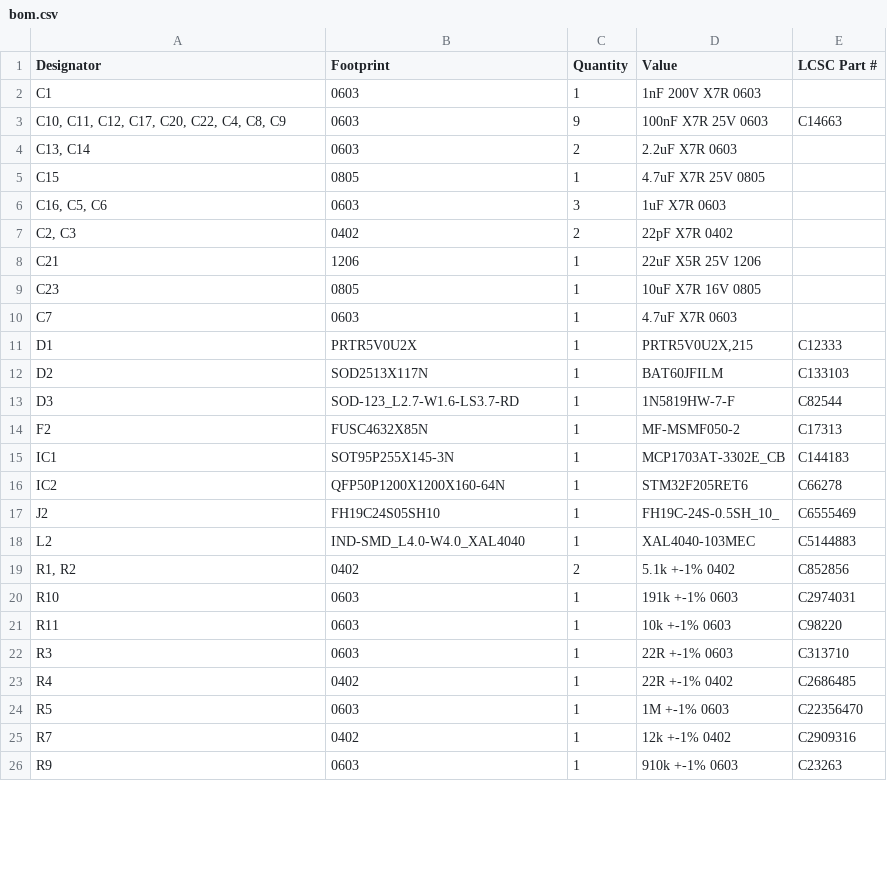
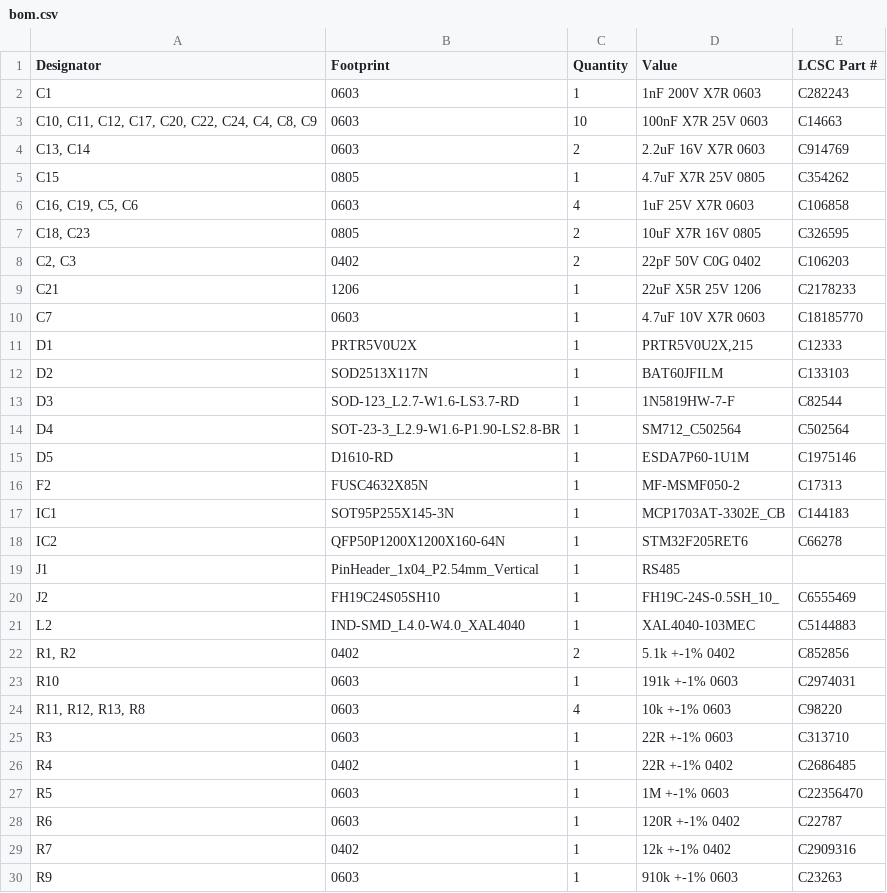
Before and after one commit to ta007403/PHYLAX, a CSV file: production/bom.csv, drawn as a sheet; only a part is shown; the diff covers the shown part only.

Commit message:
Update PCB design, component libraries, and production outputs

```diff
--- a/production/bom.csv
+++ b/production/bom.csv
@@ -1,11 +1,11 @@
 Designator,Footprint,Quantity,Value,LCSC Part #
-C1,0603,1,1nF 200V X7R 0603,
-"C10, C11, C12, C17, C20, C22, C4, C8, C9",0603,9,100nF X7R 25V 0603,C14663
-"C13, C14",0603,2,2.2uF X7R 0603,
-C15,0805,1,4.7uF X7R 25V 0805,
-"C16, C5, C6",0603,3,1uF X7R 0603,
-"C2, C3",0402,2,22pF X7R 0402,
-C21,1206,1,22uF X5R 25V 1206,
-C23,0805,1,10uF X7R 16V 0805,
-C7,0603,1,4.7uF X7R 0603,
+C1,0603,1,1nF 200V X7R 0603,C282243
+"C10, C11, C12, C17, C20, C22, C24, C4, C8, C9",0603,10,100nF X7R 25V 0603,C14663
+"C13, C14",0603,2,2.2uF 16V X7R 0603,C914769
+C15,0805,1,4.7uF X7R 25V 0805,C354262
+"C16, C19, C5, C6",0603,4,1uF 25V X7R 0603,C106858
+"C18, C23",0805,2,10uF X7R 16V 0805,C326595
+"C2, C3",0402,2,22pF 50V C0G 0402,C106203
+C21,1206,1,22uF X5R 25V 1206,C2178233
+C7,0603,1,4.7uF 10V X7R 0603,C18185770
 D1,PRTR5V0U2X,1,"PRTR5V0U2X,215",C12333
@@ -13,2 +13,4 @@ D2,SOD2513X117N,1,BAT60JFILM,C133103
 D3,SOD-123_L2.7-W1.6-LS3.7-RD,1,1N5819HW-7-F,C82544
+D4,SOT-23-3_L2.9-W1.6-P1.90-LS2.8-BR,1,SM712_C502564,C502564
+D5,D1610-RD,1,ESDA7P60-1U1M,C1975146
 F2,FUSC4632X85N,1,MF-MSMF050-2,C17313
@@ -16,2 +18,3 @@ IC1,SOT95P255X145-3N,1,MCP1703AT-3302E_CB,C144183
 IC2,QFP50P1200X1200X160-64N,1,STM32F205RET6,C66278
+J1,PinHeader_1x04_P2.54mm_Vertical,1,RS485,
 J2,FH19C24S05SH10,1,FH19C-24S-0.5SH_10_,C6555469
@@ -20,3 +23,3 @@ L2,IND-SMD_L4.0-W4.0_XAL4040,1,XAL4040-103MEC,C5144883
 R10,0603,1,191k +-1% 0603,C2974031
-R11,0603,1,10k +-1% 0603,C98220
+"R11, R12, R13, R8",0603,4,10k +-1% 0603,C98220
 R3,0603,1,22R +-1% 0603,C313710
@@ -24,2 +27,3 @@ R4,0402,1,22R +-1% 0402,C2686485
 R5,0603,1,1M +-1% 0603,C22356470
+R6,0603,1,120R +-1% 0402,C22787
 R7,0402,1,12k +-1% 0402,C2909316
```
Also changed, not shown: 3 added rows and 1 edited cell elsewhere in this file, production/designators.csv, production/positions.csv, 35 other files.
